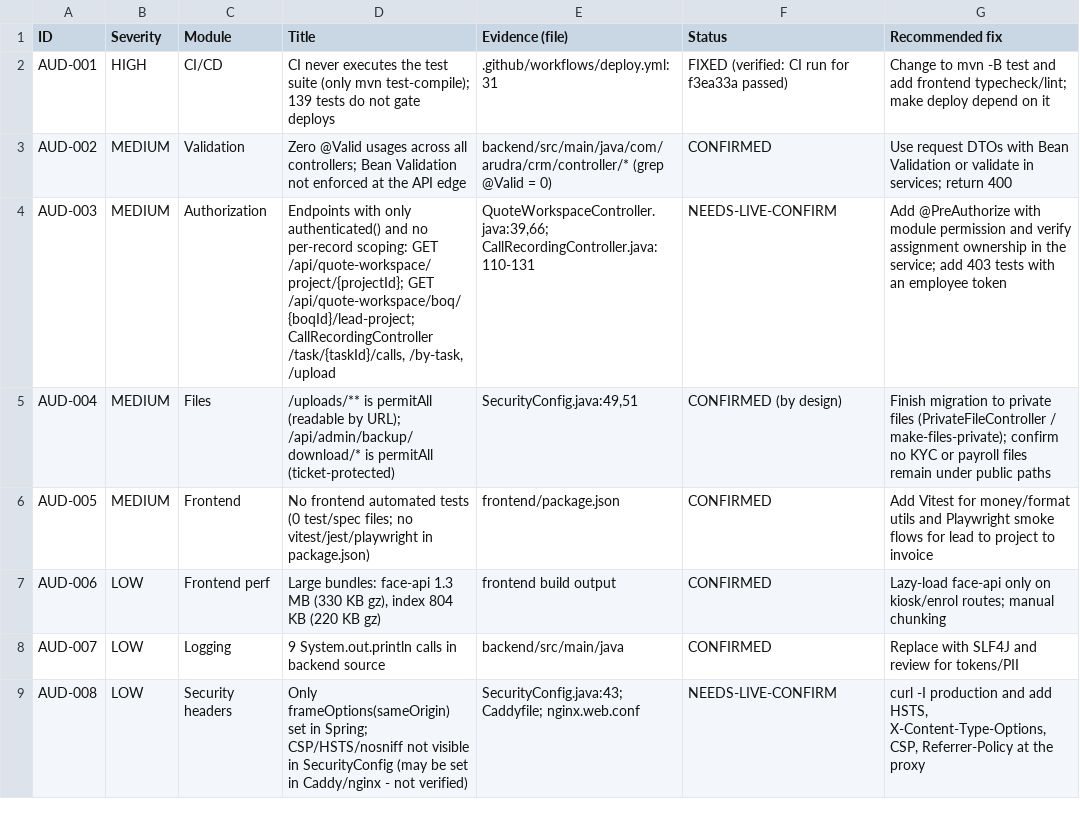
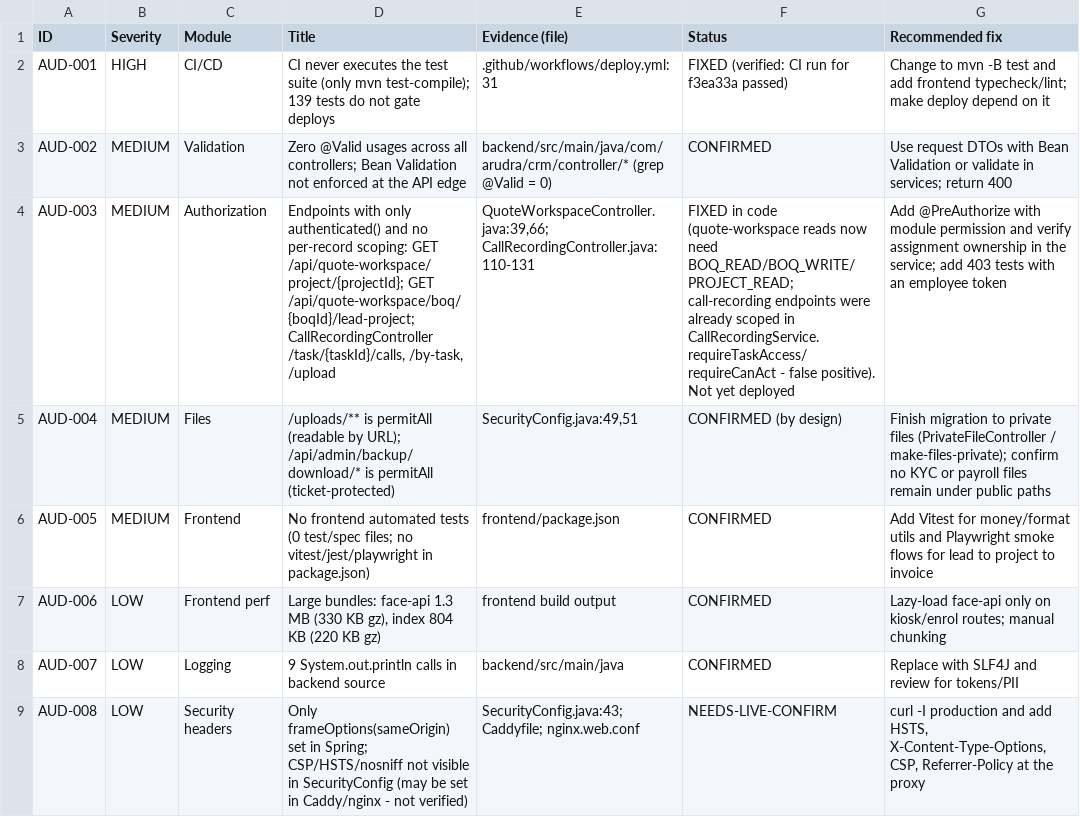
Before and after one commit to Arunarasan/CRM, a CSV file: BUG_REPORT.csv, drawn as a sheet; the diff names each change by its address in the sheet, - before the commit and + after, or states it on an @@ line.

```diff
--- a/BUG_REPORT.csv
+++ b/BUG_REPORT.csv
-F4 (Status): NEEDS-LIVE-CONFIRM
+F4 (Status): FIXED in code (quote-workspace reads now need BOQ_READ/BOQ_WRITE/PROJECT_READ; call-recording endpoints were already scoped in CallRecordingService.requireTaskAccess/requireCanAct - false positive). Not yet deployed
```
Also changed, not shown: 2 other files.
